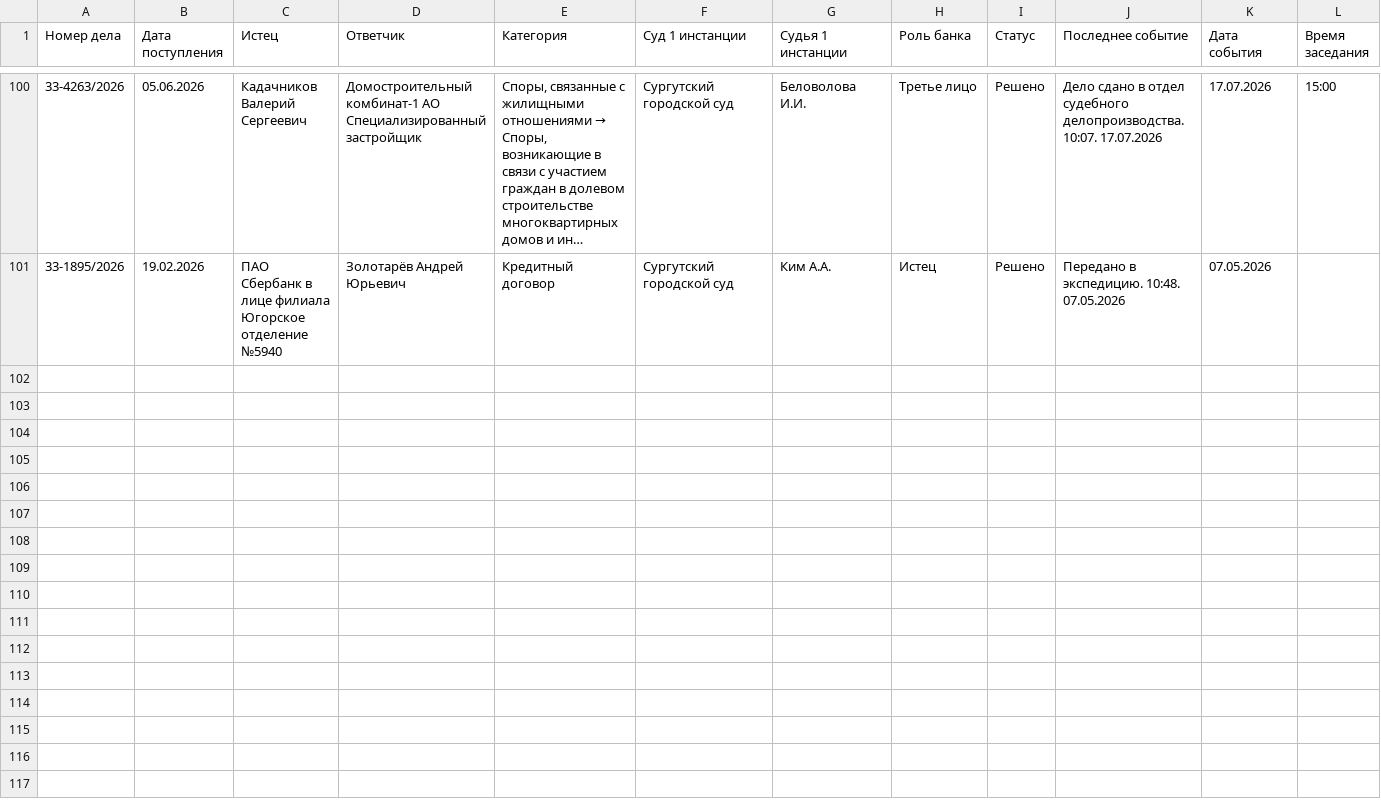
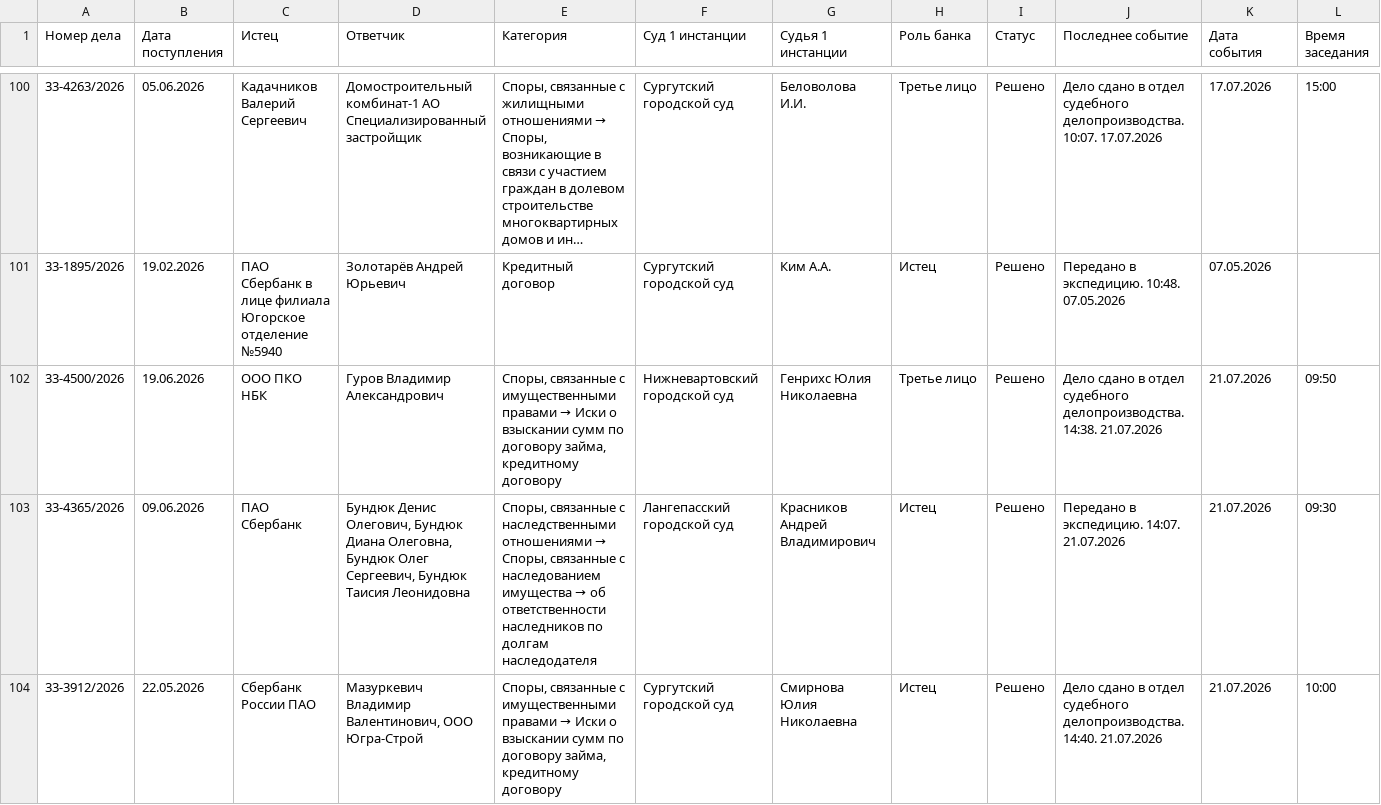
Before and after one commit to SelivanovAS/dashboard, a CSV file: data/sberbank_cases_archive.csv, drawn as a sheet; only a part is shown, gaps mark what is left out; long unchanged cells end in …; rows hold the shown columns only; the diff names each change by its address in the sheet, - before the commit and + after, or states it on an @@ line.

```diff
--- a/data/sberbank_cases_archive.csv
+++ b/data/sberbank_cases_archive.csv
+row 102: 33-4500/2026 | 19.06.2026 | ООО ПКО НБК | Гуров Владимир Александрович | Споры, связанные с имущественными правами → Иски о взыскании сумм по договору займа, кредитному договору | Нижневартовский городской суд | Генрихс Юлия Николаевна | Третье лицо | Решено | Дело сдано в отдел судебного делопроизводства. 14:38. 21.07.2026 | 21.07.2026 | 09:50
+row 103: 33-4365/2026 | 09.06.2026 | ПАО Сбербанк | Бундюк Денис Олегович, Бундюк Диана Олеговна, Бундюк Олег Сергеевич, Бундюк Таисия Леонидовна | Споры, связанные с наследственными отношениями → Споры, связанные с наследованием имущества → об ответственности наследников по долгам наследодателя | Лангепасский городской суд | Красников Андрей Владимирович | Истец | Решено | Передано в экспедицию. 14:07. 21.07.2026 | 21.07.2026 | 09:30
+row 104: 33-3912/2026 | 22.05.2026 | Сбербанк России ПАО | Мазуркевич Владимир Валентинович, ООО Югра-Строй | Споры, связанные с имущественными правами → Иски о взыскании сумм по договору займа, кредитному договору | Сургутский городской суд | Смирнова Юлия Николаевна | Истец | Решено | Дело сдано в отдел судебного делопроизводства. 14:40. 21.07.2026 | 21.07.2026 | 10:00
```
Also changed, not shown: data/sberbank_cases.csv, 9 other files.
